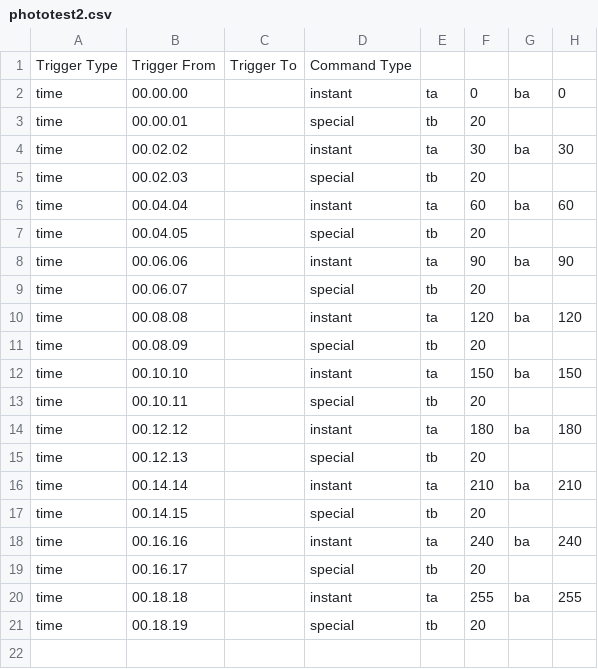
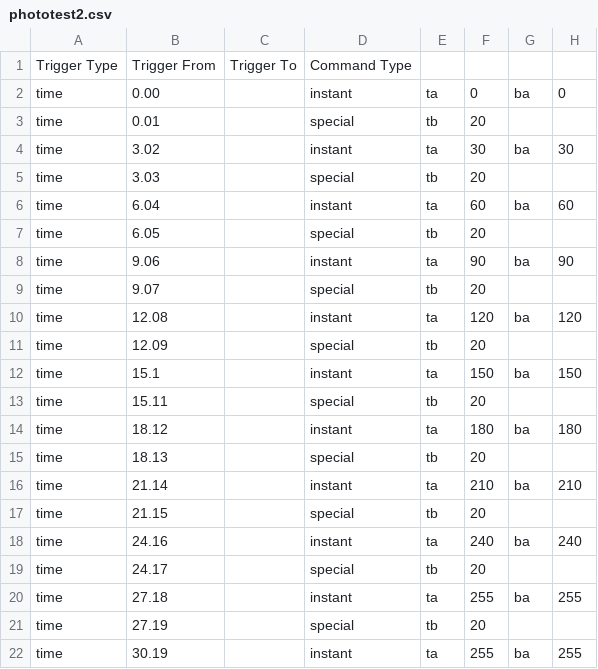
Before and after one commit to TurdOnTheRun/visualdriver, a CSV file: scripts/phototests/phototest2.csv, drawn as a sheet.

```diff
--- a/scripts/phototests/phototest2.csv
+++ b/scripts/phototests/phototest2.csv
@@ -1,21 +1,22 @@
 Trigger Type,Trigger From,Trigger To,Command Type,,,,
-time,00.00.00,,instant,ta,0,ba,0
-time,00.00.01,,special,tb,20,,
-time,00.02.02,,instant,ta,30,ba,30
-time,00.02.03,,special,tb,20,,
-time,00.04.04,,instant,ta,60,ba,60
-time,00.04.05,,special,tb,20,,
-time,00.06.06,,instant,ta,90,ba,90
-time,00.06.07,,special,tb,20,,
-time,00.08.08,,instant,ta,120,ba,120
-time,00.08.09,,special,tb,20,,
-time,00.10.10,,instant,ta,150,ba,150
-time,00.10.11,,special,tb,20,,
-time,00.12.12,,instant,ta,180,ba,180
-time,00.12.13,,special,tb,20,,
-time,00.14.14,,instant,ta,210,ba,210
-time,00.14.15,,special,tb,20,,
-time,00.16.16,,instant,ta,240,ba,240
-time,00.16.17,,special,tb,20,,
-time,00.18.18,,instant,ta,255,ba,255
-time,00.18.19,,special,tb,20,,
+time,0.00,,instant,ta,0,ba,0
+time,0.01,,special,tb,20,,
+time,3.02,,instant,ta,30,ba,30
+time,3.03,,special,tb,20,,
+time,6.04,,instant,ta,60,ba,60
+time,6.05,,special,tb,20,,
+time,9.06,,instant,ta,90,ba,90
+time,9.07,,special,tb,20,,
+time,12.08,,instant,ta,120,ba,120
+time,12.09,,special,tb,20,,
+time,15.1,,instant,ta,150,ba,150
+time,15.11,,special,tb,20,,
+time,18.12,,instant,ta,180,ba,180
+time,18.13,,special,tb,20,,
+time,21.14,,instant,ta,210,ba,210
+time,21.15,,special,tb,20,,
+time,24.16,,instant,ta,240,ba,240
+time,24.17,,special,tb,20,,
+time,27.18,,instant,ta,255,ba,255
+time,27.19,,special,tb,20,,
+time,30.19,,instant,ta,255,ba,255
```
Also changed, not shown: scripts/phototests/phototest1.csv, scripts/phototests/phototest3.csv, 18 other files.
